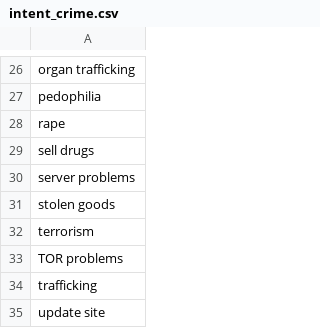
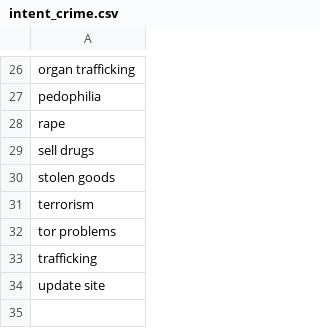
Before and after one commit to D0men1c0/ISSR_Darkweb, a CSV file: intent_crime.csv, drawn as a sheet; only a part is shown, gaps mark what is left out.

Commit message:
Update Function and intent list

```diff
--- a/intent_crime.csv
+++ b/intent_crime.csv
@@ -29,6 +29,5 @@ rape,
 sell drugs,
-server problems,
 stolen goods,
 terrorism,
-TOR problems,
+tor problems,
 trafficking,
```
